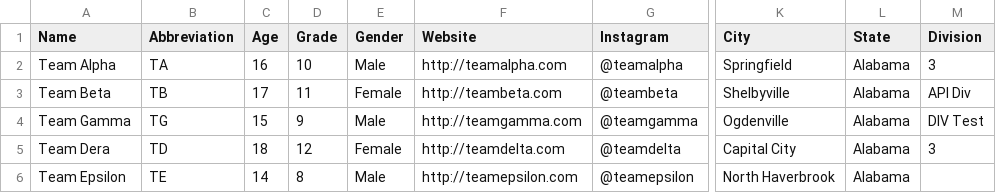
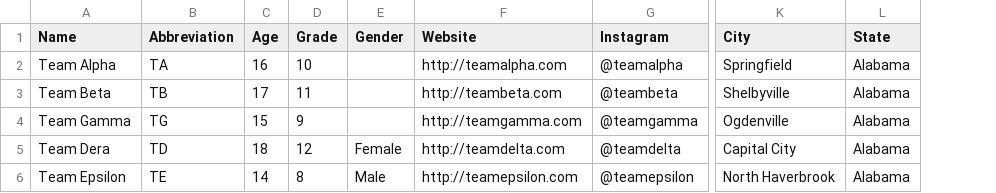
Before and after one commit to atexcode/project_sample_files, a CSV file: teams.csv, drawn as a sheet; only a part is shown, gaps mark what is left out; the diff names each change by its address in the sheet, - before the commit and + after, or states it on an @@ line.

Commit message:
Update teams.csv

```diff
--- a/teams.csv
+++ b/teams.csv
-column M (Division), rows 2-5: 3 | API Div | DIV Test | 3
-E2 (Gender): Male
+E2 (Gender): (empty)
-E3 (Gender): Female
+E3 (Gender): (empty)
-E4 (Gender): Male
+E4 (Gender): (empty)
```
